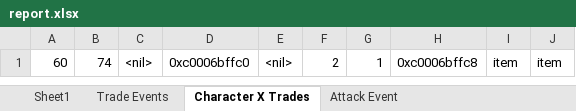
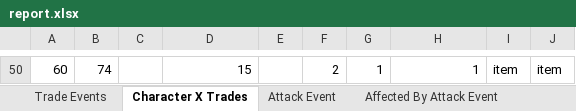
Before and after one commit to Lopezzz099/dicelogger, an Excel workbook: report.xlsx, sheet Character X Trades, drawn as a sheet; only a part is shown, gaps mark what is left out; values as stored, in another font and other column widths than the file's, no borders; addresses are those after the commit; the diff covers the shown part only; the diff names each change by its address in the sheet, - before the commit and + after, or states it on an @@ line.

```diff
--- a/report.xlsx (sheet Character X Trades)
+++ b/report.xlsx (sheet Character X Trades)
-sheet tab: Sheet1
-C50: <nil>
+C50: (empty)
-D50: 0xc0006bffc0
+D50: 15
-E50: <nil>
+E50: (empty)
-H50: 0xc0006bffc8
+H50: 1
```
Also changed, not shown: 49 added rows elsewhere in this sheet, sheet Trade Events, sheet Affected By Attack Event, sheet Attack Event, other sheet tabs, 7 other files.
